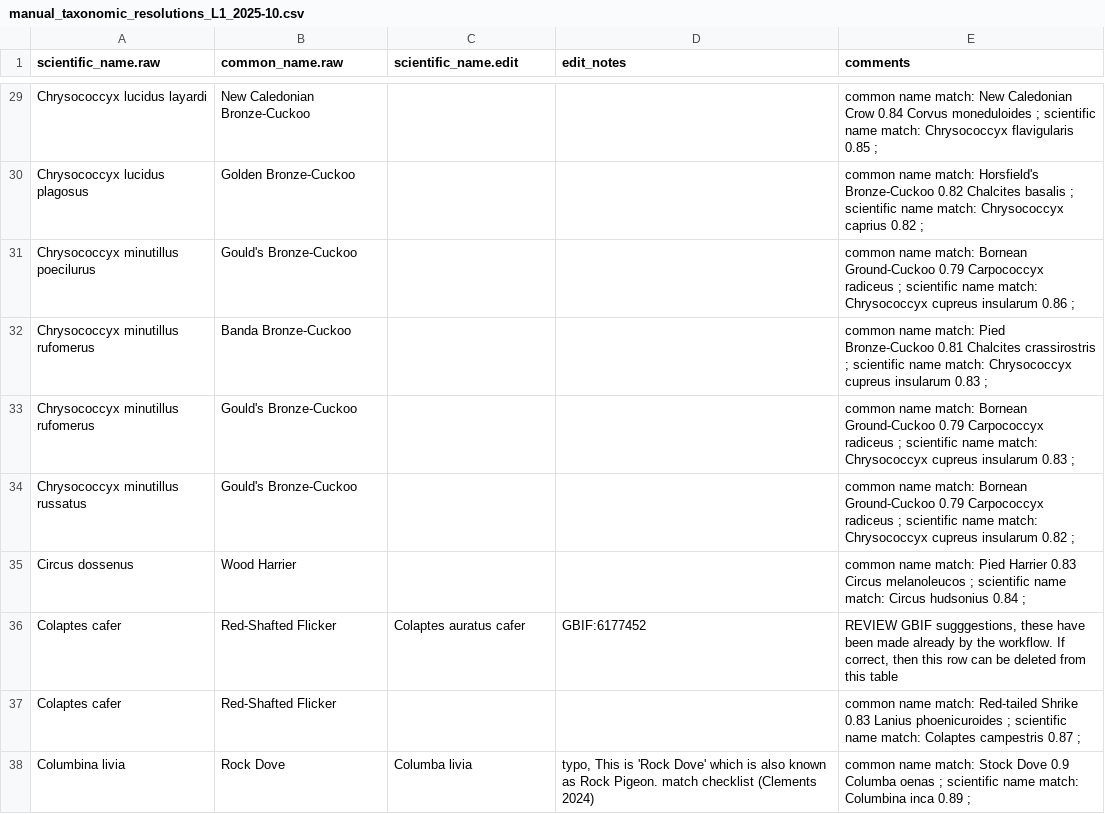
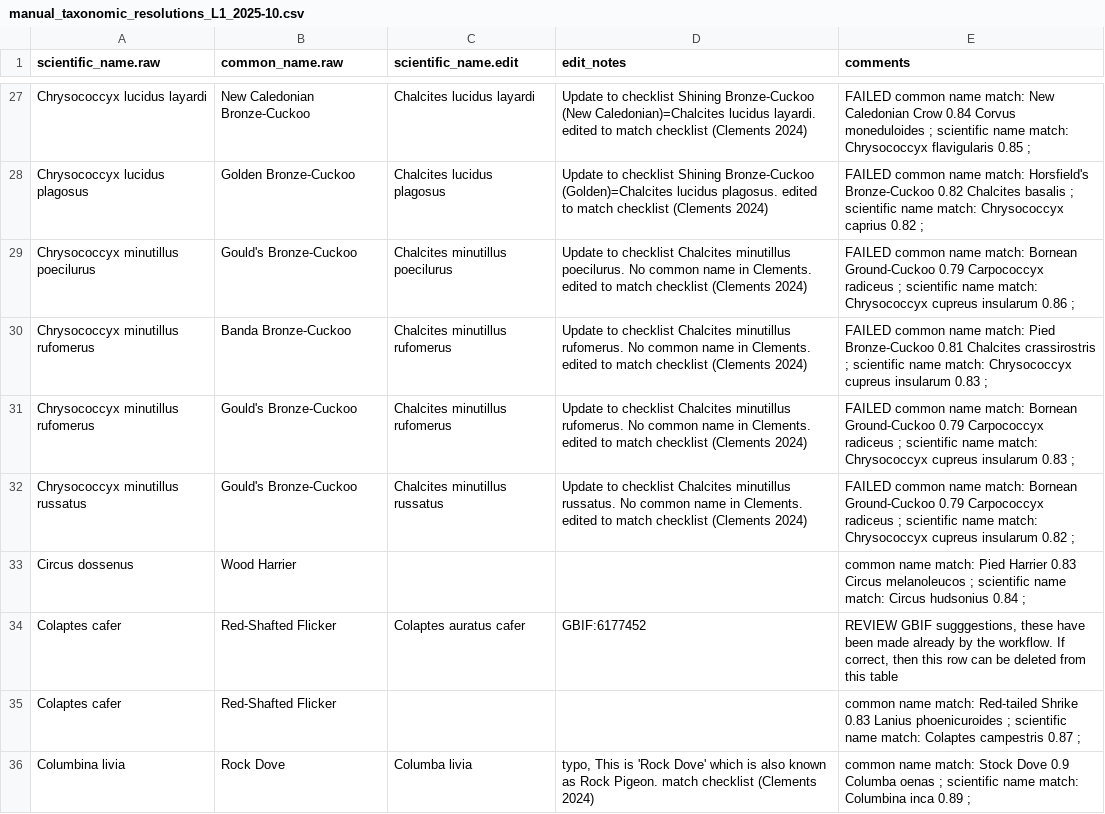
Before and after one commit to SpaCE-Lab-MSU/Avian-Interaction-Database, a CSV file: R/L1/manual_taxonomic_resolutions_L1_2025-10.csv, drawn as a sheet; only a part is shown, gaps mark what is left out; addresses are those after the commit; the diff covers the shown part only; the diff names each change by its address in the sheet, - before the commit and + after, or states it on an @@ line.

Commit message:
committing changes so far
continuing to check and change species names manually.

```diff
--- a/R/L1/manual_taxonomic_resolutions_L1_2025-10.csv
+++ b/R/L1/manual_taxonomic_resolutions_L1_2025-10.csv
-C27 (scientific_name.edit): (empty)
+C27 (scientific_name.edit): Chalcites lucidus layardi
-D27 (edit_notes): (empty)
+D27 (edit_notes): Update to checklist Shining Bronze-Cuckoo (New Caledonian)=Chalcites lucidus layardi. edited to match checklist (Clements 2024)
-E27 (comments): common name…
+E27 (comments): FAILED common name…
-C28 (scientific_name.edit): (empty)
+C28 (scientific_name.edit): Chalcites lucidus plagosus
-D28 (edit_notes): (empty)
+D28 (edit_notes): Update to checklist Shining Bronze-Cuckoo (Golden)=Chalcites lucidus plagosus. edited to match checklist (Clements 2024)
-E28 (comments): common name…
+E28 (comments): FAILED common name…
-C29 (scientific_name.edit): (empty)
+C29 (scientific_name.edit): Chalcites minutillus poecilurus
-D29 (edit_notes): (empty)
+D29 (edit_notes): Update to checklist Chalcites minutillus poecilurus. No common name in Clements. edited to match checklist (Clements 2024)
-E29 (comments): common name…
+E29 (comments): FAILED common name…
-C30:C31 (scientific_name.edit): (empty)
+C30:C31 (scientific_name.edit): Chalcites minutillus rufomerus
-D30:D31 (edit_notes): (empty)
+D30:D31 (edit_notes): Update to checklist Chalcites minutillus rufomerus. No common name in Clements. edited to match checklist (Clements 2024)
-E30 (comments): common name…
+E30 (comments): FAILED common name…
-E31 (comments): common name…
+E31 (comments): FAILED common name…
-C32 (scientific_name.edit): (empty)
+C32 (scientific_name.edit): Chalcites minutillus russatus
-D32 (edit_notes): (empty)
+D32 (edit_notes): Update to checklist Chalcites minutillus russatus. No common name in Clements. edited to match checklist (Clements 2024)
-E32 (comments): common name…
+E32 (comments): FAILED common name…
```
Also changed, not shown: 1 added row, 3 removed rows and 62 edited cells elsewhere in this file, 1 other file.
